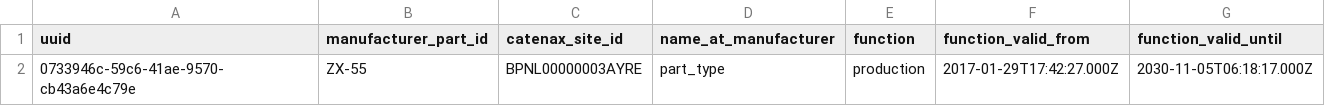
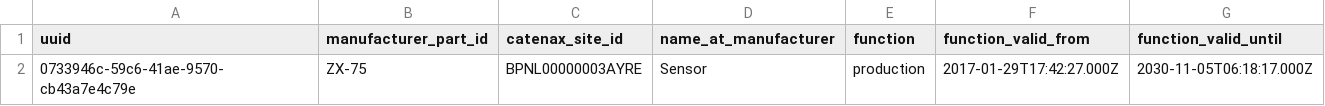
Before and after one commit to eclipse-tractusx/managed-simple-data-exchanger-backend, a CSV file: modules/sde-submodules/part-site-information-as-planned/src/main/resources/partSiteInformationAsPlanned.csv, drawn as a sheet.

Commit message:
Updated csv file

```diff
--- a/modules/sde-submodules/part-site-information-as-planned/src/main/resources/partSiteInformationAsPlanned.csv
+++ b/modules/sde-submodules/part-site-information-as-planned/src/main/resources/partSiteInformationAsPlanned.csv
@@ -1,2 +1,2 @@
 uuid;manufacturer_part_id;catenax_site_id;name_at_manufacturer;function;function_valid_from;function_valid_until
-0733946c-59c6-41ae-9570-cb43a6e4c79e;ZX-55;BPNL00000003AYRE;part_type;production;2017-01-29T17:42:27.000Z;2030-11-05T06:18:17.000Z
+0733946c-59c6-41ae-9570-cb43a7e4c79e;ZX-75;BPNL00000003AYRE;Sensor;production;2017-01-29T17:42:27.000Z;2030-11-05T06:18:17.000Z
```
